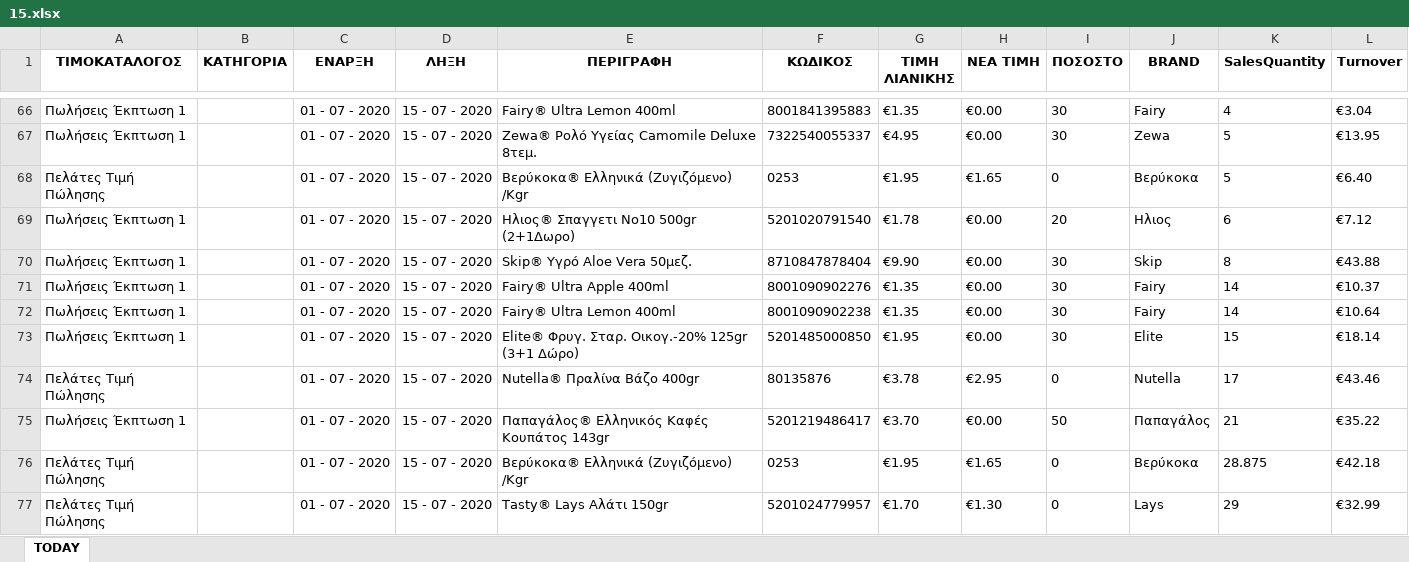
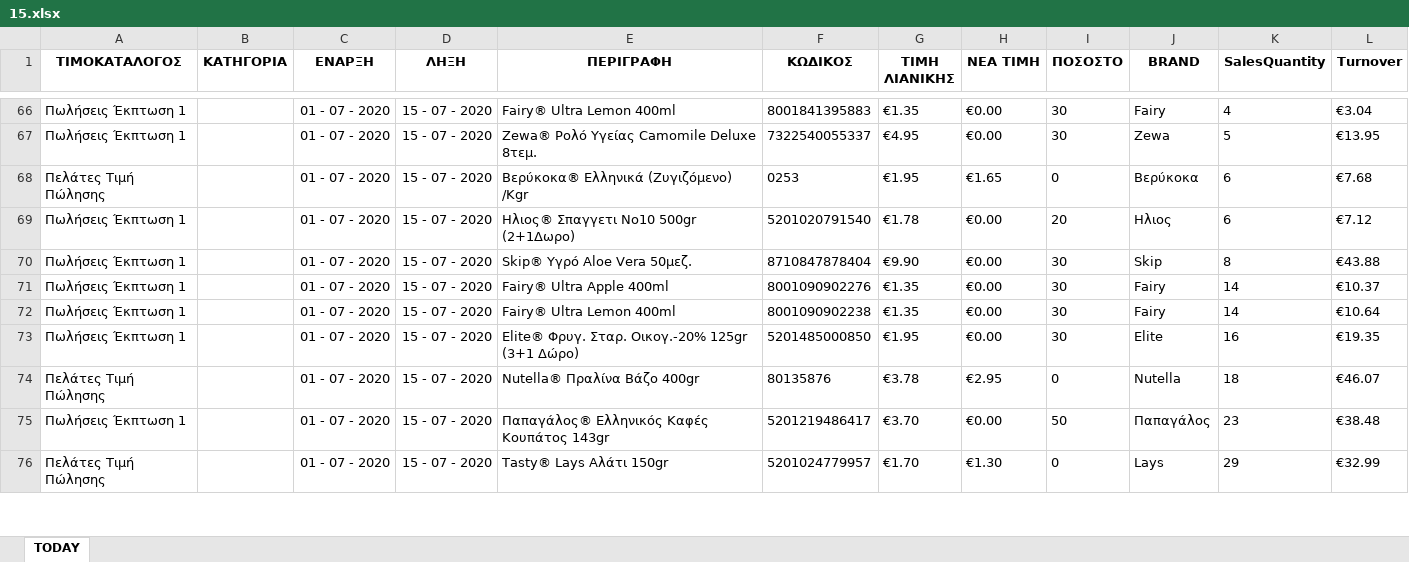
Before and after one commit to gitter-badger/Elounda_Market, an Excel workbook: A_DAILY_ΠΟΡΕΙΑ_ΤΙΜΟΚΑΤΑΛΟΓΟΥ_ΠΩΛΗΣΕΩΝ/excel/15.xlsx, sheet TODAY, drawn as a sheet; only a part is shown, gaps mark what is left out; values as stored, in another font and other column widths than the file's, no borders; conditional formats not drawn; removed rows and columns are numbered as before the commit, all else as after; the diff covers the shown part only; the diff names each change by its address in the sheet, - before the commit and + after, or states it on an @@ line.

```diff
--- a/A_DAILY_ΠΟΡΕΙΑ_ΤΙΜΟΚΑΤΑΛΟΓΟΥ_ΠΩΛΗΣΕΩΝ/excel/15.xlsx (sheet TODAY)
+++ b/A_DAILY_ΠΟΡΕΙΑ_ΤΙΜΟΚΑΤΑΛΟΓΟΥ_ΠΩΛΗΣΕΩΝ/excel/15.xlsx (sheet TODAY)
-K68 (SalesQuantity): 5
+K68 (SalesQuantity): 6
-L68 (Turnover): €6.40
+L68 (Turnover): €7.68
-K73 (SalesQuantity): 15
+K73 (SalesQuantity): 16
-L73 (Turnover): €18.14
+L73 (Turnover): €19.35
-K74 (SalesQuantity): 17
+K74 (SalesQuantity): 18
-L74 (Turnover): €43.46
+L74 (Turnover): €46.07
-K75 (SalesQuantity): 21
+K75 (SalesQuantity): 23
-L75 (Turnover): €35.22
+L75 (Turnover): €38.48
-row 76: Πελάτες Τιμή Πώλησης |  | 01 - 07 - 2020 | 15 - 07 - 2020 | Βερύκοκα® Ελληνικά (Ζυγιζόμενο) /Kgr | 0253 | €1.95 | €1.65 | 0 | Βερύκοκα | 28.875 | €42.18
```
Also changed, not shown: 3 added rows, 2 removed rows, 23 moved rows and 10 edited cells elsewhere in this sheet, 17 other files.
